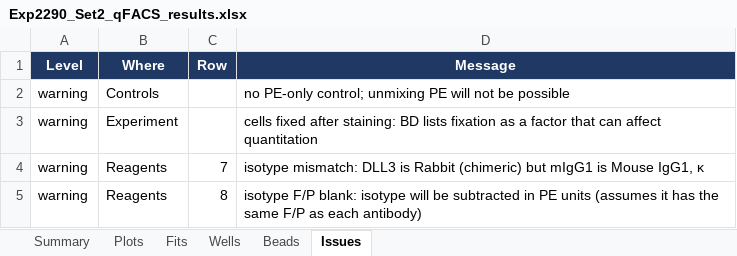
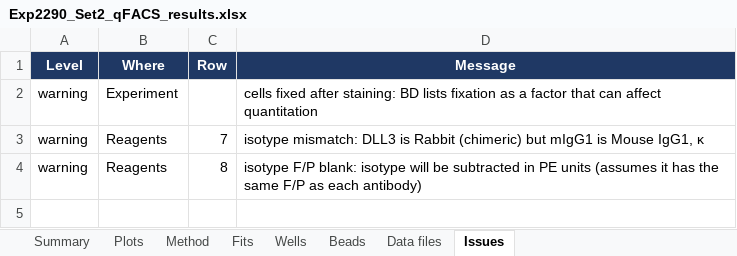
Before and after one commit to masonberger4/qFACS, an Excel workbook: examples/Exp2290_Set2_Plate1/Exp2290_Set2_qFACS_results.xlsx, sheet Issues, drawn as a sheet; values as stored, in another font and other column widths than the file's, no borders; the diff names each change by its address in the sheet, - before the commit and + after, or states it on an @@ line.

```diff
--- a/examples/Exp2290_Set2_Plate1/Exp2290_Set2_qFACS_results.xlsx (sheet Issues)
+++ b/examples/Exp2290_Set2_Plate1/Exp2290_Set2_qFACS_results.xlsx (sheet Issues)
+sheet tab: Method
+sheet tab: Data files
-row 2: warning | Controls |  | no PE-only control; unmixing PE will not be possible
```
Also changed, not shown: sheet Wells, sheet Fits, sheet Summary, sheet Beads, sheet Plots, charts or pictures, examples/CHO_EGFR_Plate3/CHO-EGFR_Plate3_qFACS_results.xlsx, examples/CHO_EGFR_Plate3/CHO-EGFR_setup.xlsx, 15 other files.
